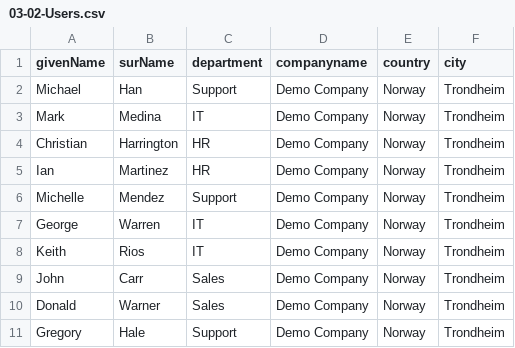
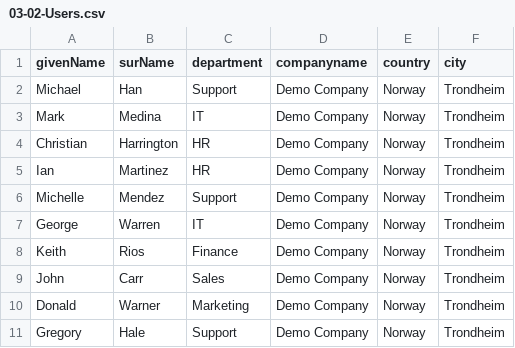
Before and after one commit to torivarm/m365, a CSV file: 03-02-Users.csv, drawn as a sheet.

```diff
--- a/03-02-Users.csv
+++ b/03-02-Users.csv
@@ -7,5 +7,5 @@ Michelle,Mendez,Support,Demo Company,Norway,Trondheim
 George,Warren,IT,Demo Company,Norway,Trondheim
-Keith,Rios,IT,Demo Company,Norway,Trondheim
+Keith,Rios,Finance,Demo Company,Norway,Trondheim
 John,Carr,Sales,Demo Company,Norway,Trondheim
-Donald,Warner,Sales,Demo Company,Norway,Trondheim
+Donald,Warner,Marketing,Demo Company,Norway,Trondheim
 Gregory,Hale,Support,Demo Company,Norway,Trondheim
```
Also changed, not shown: 3 other files.
